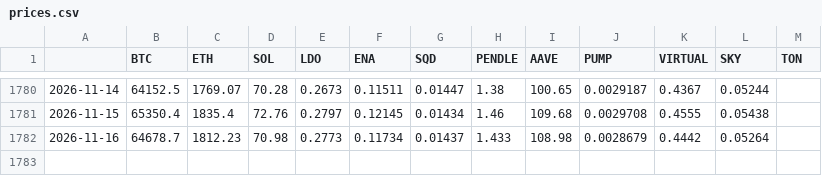
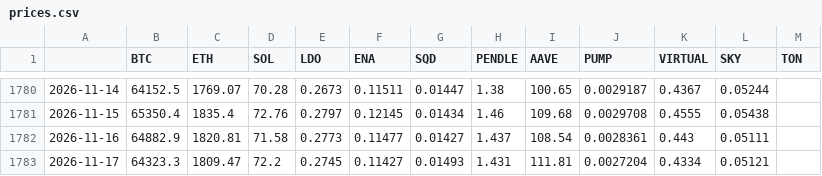
Before and after one commit to Yi-Wei-Coder/beta-dashboard, a CSV file: data/prices.csv, drawn as a sheet; only a part is shown, gaps mark what is left out.

```diff
--- a/data/prices.csv
+++ b/data/prices.csv
@@ -1781,2 +1781,3 @@
 2026-11-15,65350.4,1835.4,72.76,0.2797,0.12145,0.01434,1.46,109.68,0.0029708,0.4555,0.05438,
-2026-11-16,64678.7,1812.23,70.98,0.2773,0.11734,0.01437,1.433,108.98,0.0028679,0.4442,0.05264,
+2026-11-16,64882.9,1820.81,71.58,0.2773,0.11477,0.01427,1.437,108.54,0.0028361,0.443,0.05111,
+2026-11-17,64323.3,1809.47,72.2,0.2745,0.11427,0.01493,1.431,111.81,0.0027204,0.4334,0.05121,
```
Also changed, not shown: data/marketcap_index.csv.
